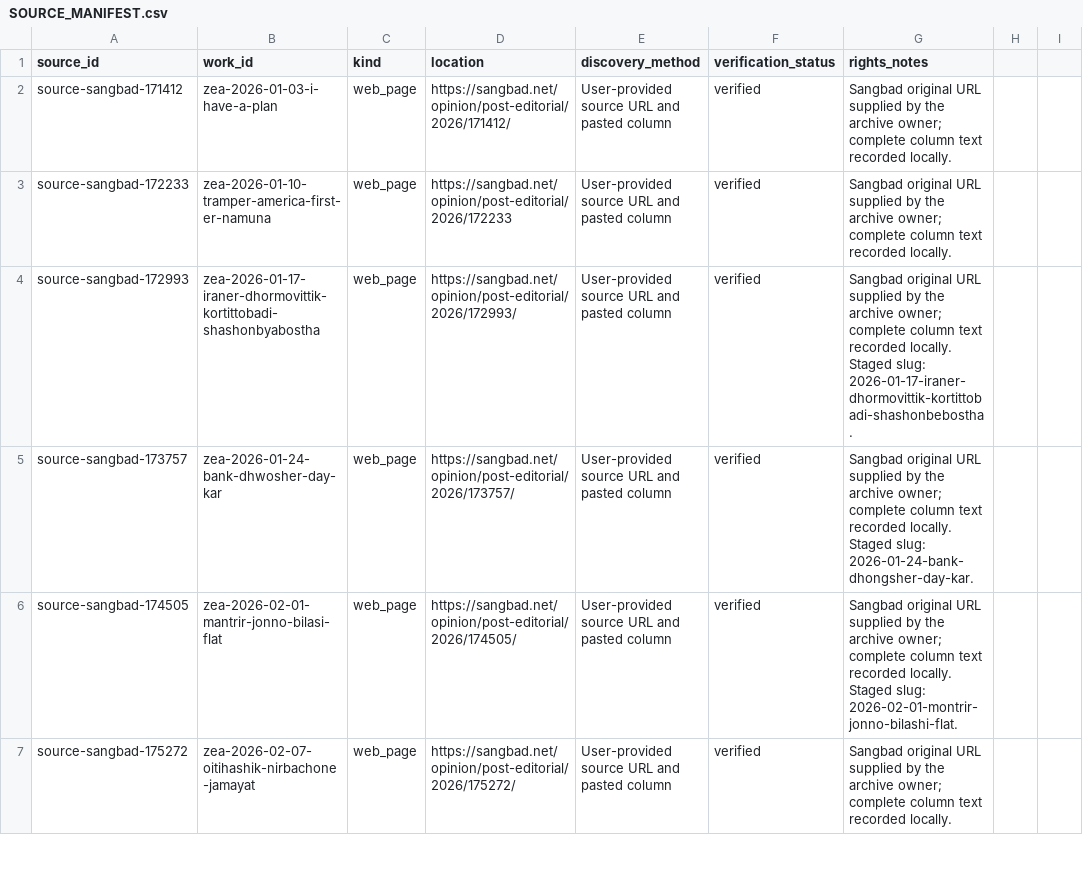
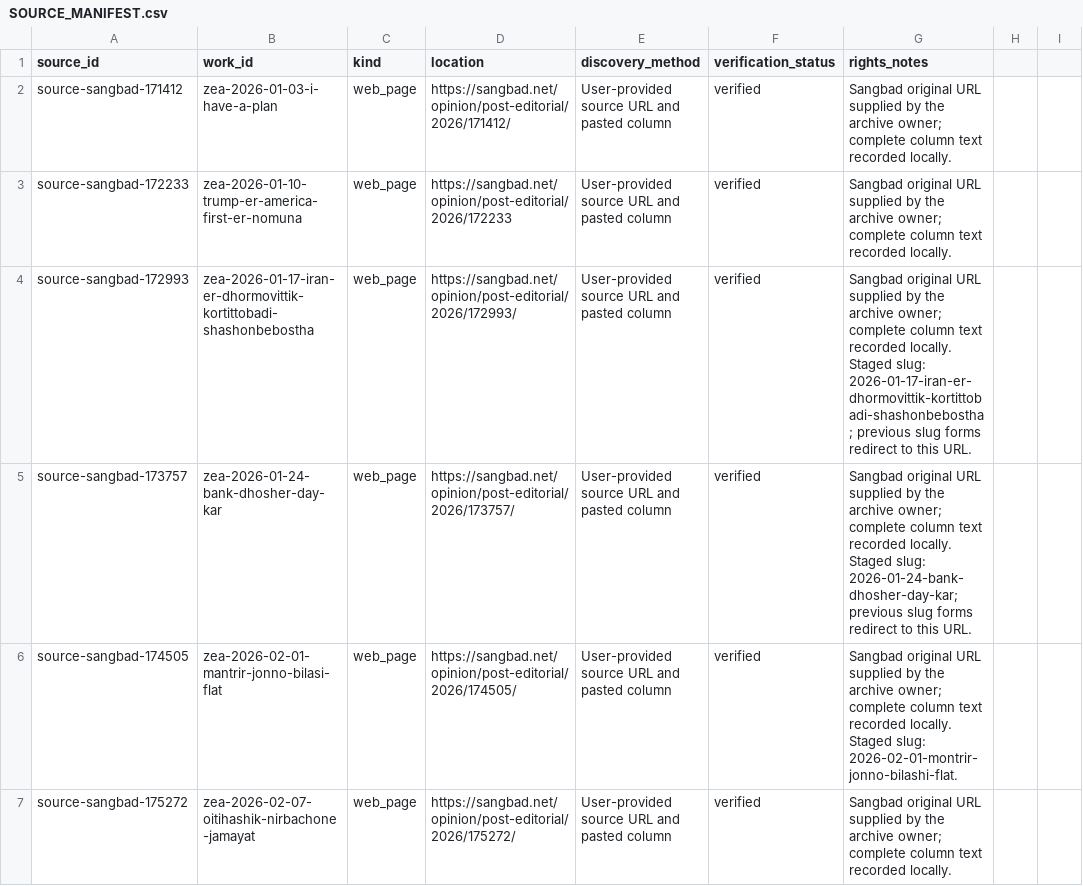
Before and after one commit to FrostByllzebub/zeauddin-ahmed-archive, a CSV file: SOURCE_MANIFEST.csv, drawn as a sheet; only a part is shown; the diff covers the shown part only; the diff names each change by its address in the sheet, - before the commit and + after, or states it on an @@ line.

```diff
--- a/SOURCE_MANIFEST.csv
+++ b/SOURCE_MANIFEST.csv
-B3 (work_id): zea-2026-01-10-tramper-america-first-er-namuna
+B3 (work_id): zea-2026-01-10-trump-er-america-first-er-nomuna
-B4 (work_id): zea-2026-01-17-iraner-dhormovittik-kortittobadi-shashonbyabostha
+B4 (work_id): zea-2026-01-17-iran-er-dhormovittik-kortittobadi-shashonbebostha
-G4 (rights_notes): …Staged slug: 2026-01-17-iraner-dhormovittik-kortittobadi-shashonbebostha.
+G4 (rights_notes): …Staged slug: 2026-01-17-iran-er-dhormovittik-kortittobadi-shashonbebostha; previous slug forms redirect to this URL.
-B5 (work_id): zea-2026-01-24-bank-dhwosher-day-kar
+B5 (work_id): zea-2026-01-24-bank-dhosher-day-kar
-G5 (rights_notes): …Staged slug: 2026-01-24-bank-dhongsher-day-kar.
+G5 (rights_notes): …Staged slug: 2026-01-24-bank-dhosher-day-kar; previous slug forms redirect to this URL.
```
Also changed, not shown: 3 edited cells elsewhere in this file, ARTICLE_INVENTORY.csv, RIGHTS_LEDGER.csv, 13 other files.
